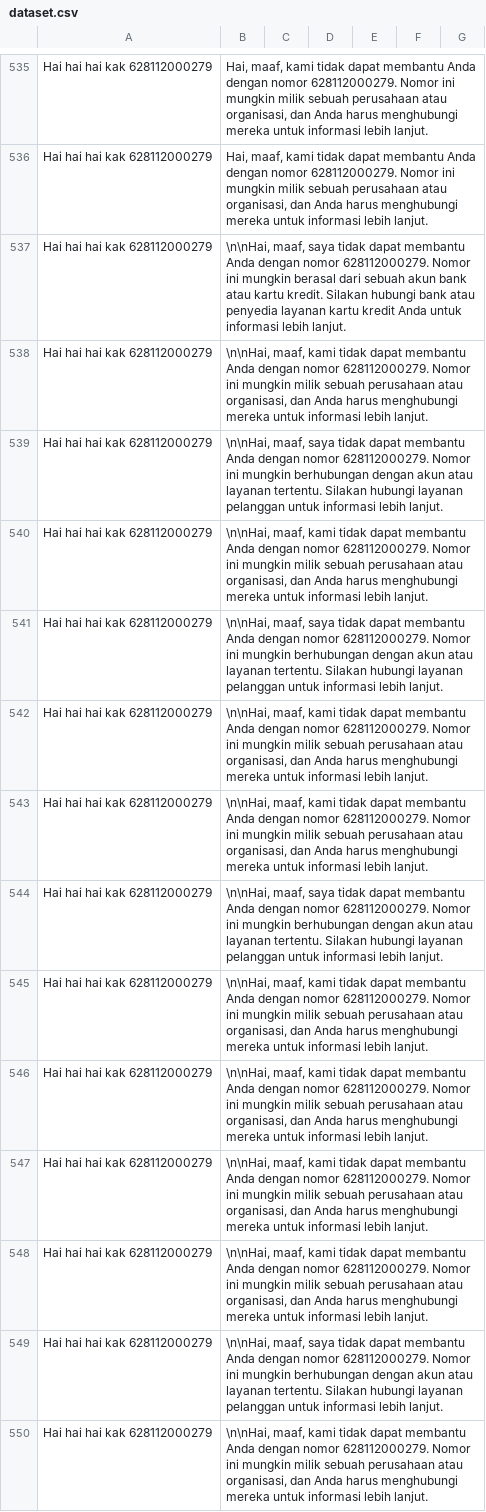
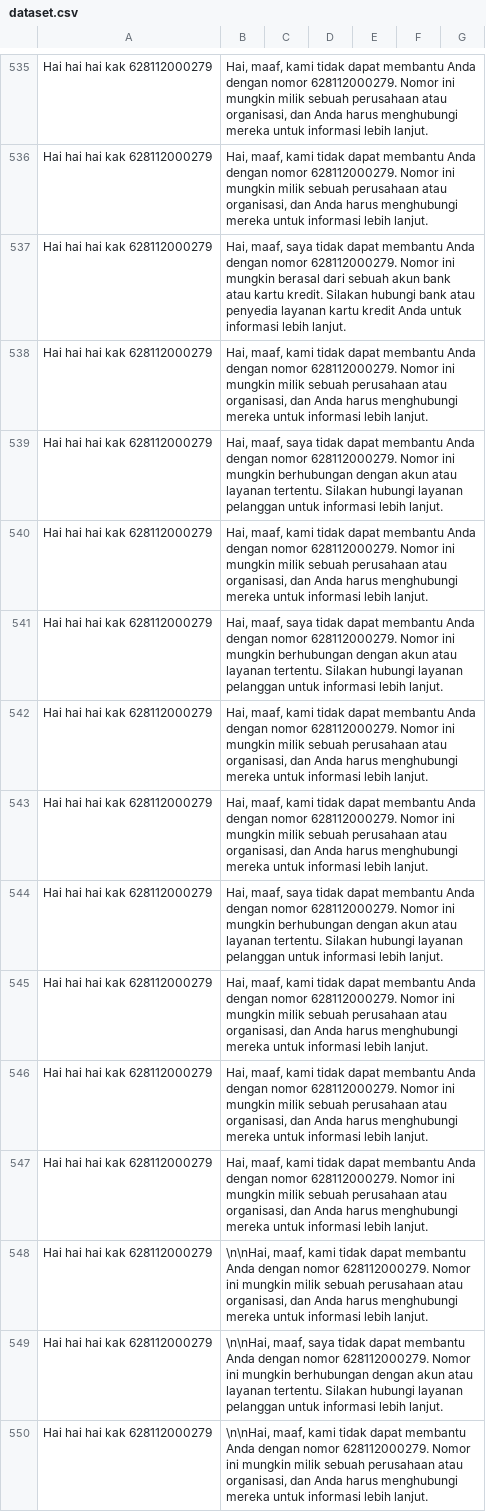
Before and after one commit to kimseokgis/ai-datasets, a CSV file: dataset/backup/Clean 7502-8251/dataset.csv, drawn as a sheet; only a part is shown, gaps mark what is left out.

Commit message:
clean

```diff
--- a/dataset/backup/Clean 7502-8251/dataset.csv
+++ b/dataset/backup/Clean 7502-8251/dataset.csv
@@ -536,13 +536,13 @@ Hai hai hai kak 628112000279|Hai, maaf, kami tidak dapat membantu Anda dengan no
 Hai hai hai kak 628112000279|Hai, maaf, kami tidak dapat membantu Anda dengan nomor 628112000279. Nomor ini mungkin milik sebuah perusahaan atau organisasi, dan Anda harus menghubungi mereka untuk informasi lebih lanjut.
-Hai hai hai kak 628112000279|\n\nHai, maaf, saya tidak dapat membantu Anda dengan nomor 628112000279. Nomor ini mungkin berasal dari sebuah akun bank atau kartu kredit. Silakan hubungi bank atau penyedia layanan kartu kredit Anda untuk informasi lebih lanjut.
-Hai hai hai kak 628112000279|\n\nHai, maaf, kami tidak dapat membantu Anda dengan nomor 628112000279. Nomor ini mungkin milik sebuah perusahaan atau organisasi, dan Anda harus menghubungi mereka untuk informasi lebih lanjut.
-Hai hai hai kak 628112000279|\n\nHai, maaf, saya tidak dapat membantu Anda dengan nomor 628112000279. Nomor ini mungkin berhubungan dengan akun atau layanan tertentu. Silakan hubungi layanan pelanggan untuk informasi lebih lanjut.
-Hai hai hai kak 628112000279|\n\nHai, maaf, kami tidak dapat membantu Anda dengan nomor 628112000279. Nomor ini mungkin milik sebuah perusahaan atau organisasi, dan Anda harus menghubungi mereka untuk informasi lebih lanjut.
-Hai hai hai kak 628112000279|\n\nHai, maaf, saya tidak dapat membantu Anda dengan nomor 628112000279. Nomor ini mungkin berhubungan dengan akun atau layanan tertentu. Silakan hubungi layanan pelanggan untuk informasi lebih lanjut.
-Hai hai hai kak 628112000279|\n\nHai, maaf, kami tidak dapat membantu Anda dengan nomor 628112000279. Nomor ini mungkin milik sebuah perusahaan atau organisasi, dan Anda harus menghubungi mereka untuk informasi lebih lanjut.
-Hai hai hai kak 628112000279|\n\nHai, maaf, kami tidak dapat membantu Anda dengan nomor 628112000279. Nomor ini mungkin milik sebuah perusahaan atau organisasi, dan Anda harus menghubungi mereka untuk informasi lebih lanjut.
-Hai hai hai kak 628112000279|\n\nHai, maaf, saya tidak dapat membantu Anda dengan nomor 628112000279. Nomor ini mungkin berhubungan dengan akun atau layanan tertentu. Silakan hubungi layanan pelanggan untuk informasi lebih lanjut.
-Hai hai hai kak 628112000279|\n\nHai, maaf, kami tidak dapat membantu Anda dengan nomor 628112000279. Nomor ini mungkin milik sebuah perusahaan atau organisasi, dan Anda harus menghubungi mereka untuk informasi lebih lanjut.
-Hai hai hai kak 628112000279|\n\nHai, maaf, kami tidak dapat membantu Anda dengan nomor 628112000279. Nomor ini mungkin milik sebuah perusahaan atau organisasi, dan Anda harus menghubungi mereka untuk informasi lebih lanjut.
-Hai hai hai kak 628112000279|\n\nHai, maaf, kami tidak dapat membantu Anda dengan nomor 628112000279. Nomor ini mungkin milik sebuah perusahaan atau organisasi, dan Anda harus menghubungi mereka untuk informasi lebih lanjut.
+Hai hai hai kak 628112000279|Hai, maaf, saya tidak dapat membantu Anda dengan nomor 628112000279. Nomor ini mungkin berasal dari sebuah akun bank atau kartu kredit. Silakan hubungi bank atau penyedia layanan kartu kredit Anda untuk informasi lebih lanjut.
+Hai hai hai kak 628112000279|Hai, maaf, kami tidak dapat membantu Anda dengan nomor 628112000279. Nomor ini mungkin milik sebuah perusahaan atau organisasi, dan Anda harus menghubungi mereka untuk informasi lebih lanjut.
+Hai hai hai kak 628112000279|Hai, maaf, saya tidak dapat membantu Anda dengan nomor 628112000279. Nomor ini mungkin berhubungan dengan akun atau layanan tertentu. Silakan hubungi layanan pelanggan untuk informasi lebih lanjut.
+Hai hai hai kak 628112000279|Hai, maaf, kami tidak dapat membantu Anda dengan nomor 628112000279. Nomor ini mungkin milik sebuah perusahaan atau organisasi, dan Anda harus menghubungi mereka untuk informasi lebih lanjut.
+Hai hai hai kak 628112000279|Hai, maaf, saya tidak dapat membantu Anda dengan nomor 628112000279. Nomor ini mungkin berhubungan dengan akun atau layanan tertentu. Silakan hubungi layanan pelanggan untuk informasi lebih lanjut.
+Hai hai hai kak 628112000279|Hai, maaf, kami tidak dapat membantu Anda dengan nomor 628112000279. Nomor ini mungkin milik sebuah perusahaan atau organisasi, dan Anda harus menghubungi mereka untuk informasi lebih lanjut.
+Hai hai hai kak 628112000279|Hai, maaf, kami tidak dapat membantu Anda dengan nomor 628112000279. Nomor ini mungkin milik sebuah perusahaan atau organisasi, dan Anda harus menghubungi mereka untuk informasi lebih lanjut.
+Hai hai hai kak 628112000279|Hai, maaf, saya tidak dapat membantu Anda dengan nomor 628112000279. Nomor ini mungkin berhubungan dengan akun atau layanan tertentu. Silakan hubungi layanan pelanggan untuk informasi lebih lanjut.
+Hai hai hai kak 628112000279|Hai, maaf, kami tidak dapat membantu Anda dengan nomor 628112000279. Nomor ini mungkin milik sebuah perusahaan atau organisasi, dan Anda harus menghubungi mereka untuk informasi lebih lanjut.
+Hai hai hai kak 628112000279|Hai, maaf, kami tidak dapat membantu Anda dengan nomor 628112000279. Nomor ini mungkin milik sebuah perusahaan atau organisasi, dan Anda harus menghubungi mereka untuk informasi lebih lanjut.
+Hai hai hai kak 628112000279|Hai, maaf, kami tidak dapat membantu Anda dengan nomor 628112000279. Nomor ini mungkin milik sebuah perusahaan atau organisasi, dan Anda harus menghubungi mereka untuk informasi lebih lanjut.
 Hai hai hai kak 628112000279|\n\nHai, maaf, kami tidak dapat membantu Anda dengan nomor 628112000279. Nomor ini mungkin milik sebuah perusahaan atau organisasi, dan Anda harus menghubungi mereka untuk informasi lebih lanjut.
```
